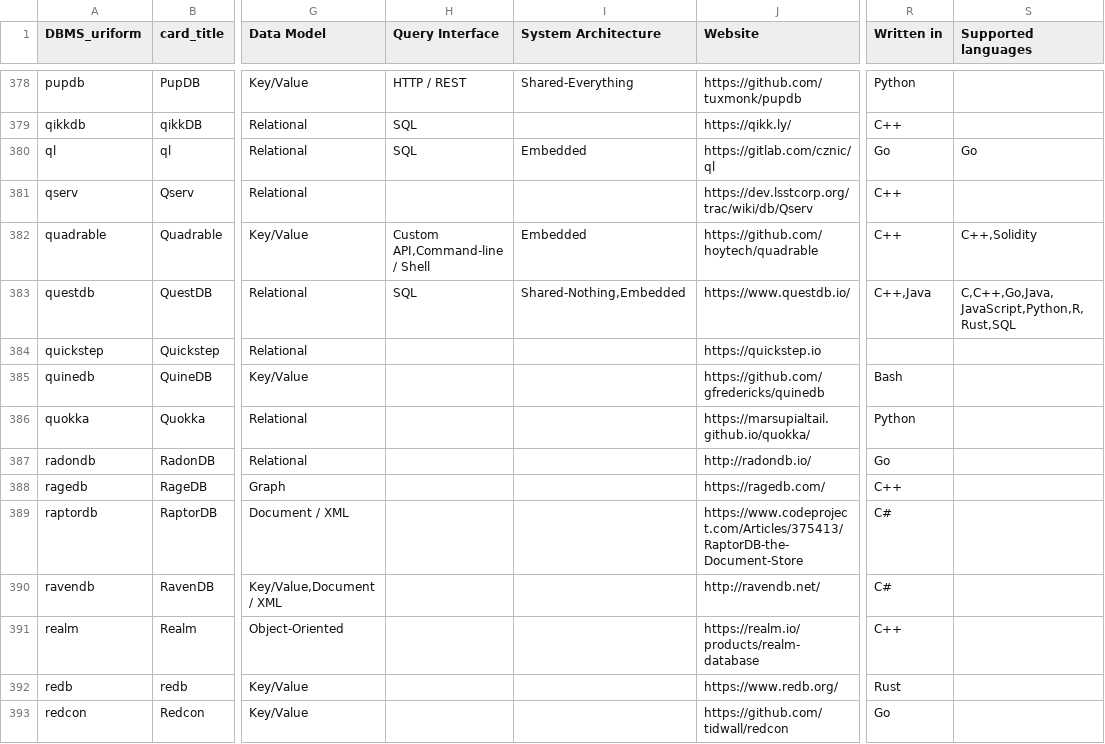
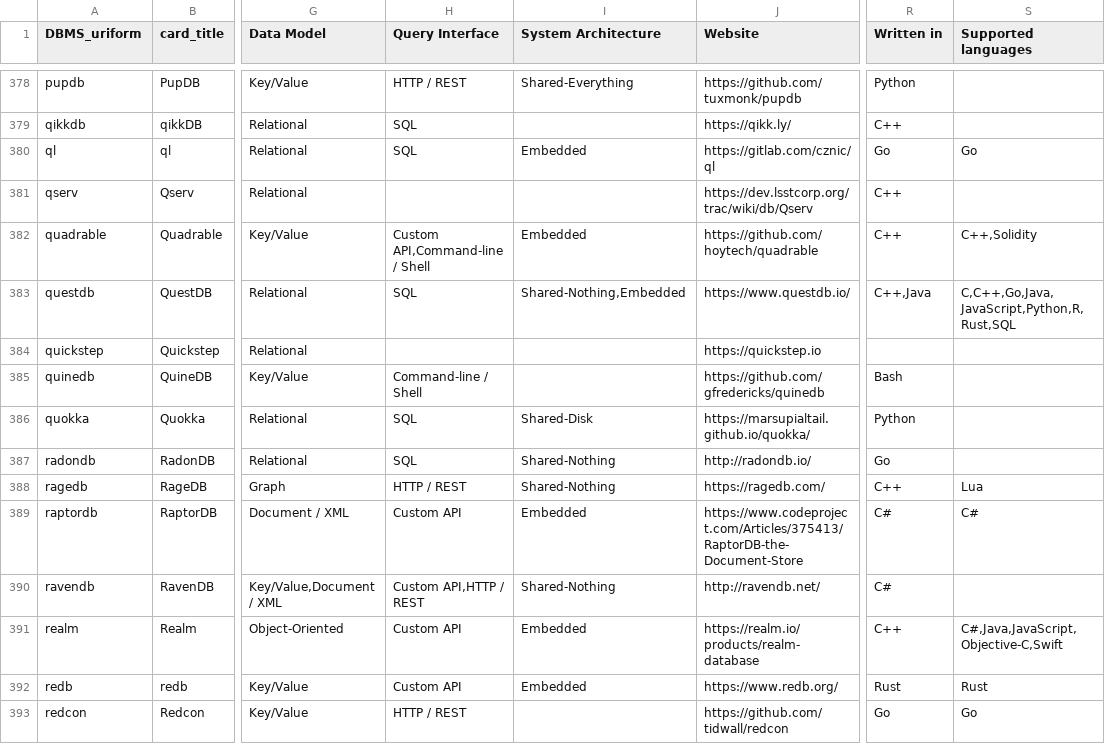
Before and after one commit to birdflyi/dbdbio_OSDB_info_crawling, a CSV file: data/manulabeled/OSDB_info_202303_joined_manulabled.csv, drawn as a sheet; only a part is shown, gaps mark what is left out; the diff covers the shown part only; the diff names each change by its address in the sheet, - before the commit and + after, or states it on an @@ line.

```diff
--- a/data/manulabeled/OSDB_info_202303_joined_manulabled.csv
+++ b/data/manulabeled/OSDB_info_202303_joined_manulabled.csv
-H385 (Query Interface): (empty)
+H385 (Query Interface): Command-line / Shell
-H386:H387 (Query Interface): (empty)
+H386:H387 (Query Interface): SQL
-I386 (System Architecture): (empty)
+I386 (System Architecture): Shared-Disk
-I387:I388 (System Architecture): (empty)
+I387:I388 (System Architecture): Shared-Nothing
-H388 (Query Interface): (empty)
+H388 (Query Interface): HTTP / REST
-S388 (Supported languages): (empty)
+S388 (Supported languages): Lua
-H389 (Query Interface): (empty)
+H389 (Query Interface): Custom API
-I389 (System Architecture): (empty)
+I389 (System Architecture): Embedded
-S389 (Supported languages): (empty)
+S389 (Supported languages): C#
-H390 (Query Interface): (empty)
+H390 (Query Interface): Custom API,HTTP / REST
-I390 (System Architecture): (empty)
+I390 (System Architecture): Shared-Nothing
-H391:H392 (Query Interface): (empty)
+H391:H392 (Query Interface): Custom API
-I391:I392 (System Architecture): (empty)
+I391:I392 (System Architecture): Embedded
-S391 (Supported languages): (empty)
+S391 (Supported languages): C#,Java,JavaScript,Objective-C,Swift
-S392 (Supported languages): (empty)
+S392 (Supported languages): Rust
-H393 (Query Interface): (empty)
+H393 (Query Interface): HTTP / REST
-S393 (Supported languages): (empty)
+S393 (Supported languages): Go
```
Also changed, not shown: 153 edited cells elsewhere in this file, 1 other file.
